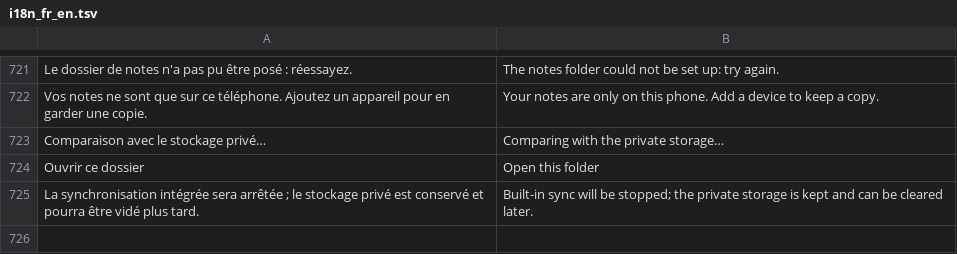
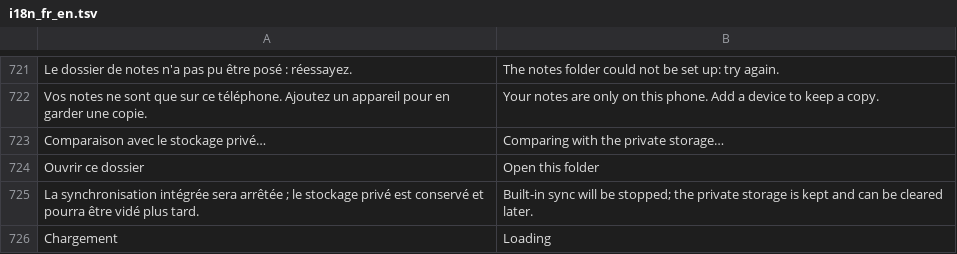
Before and after one commit to ahmed-mili/neo-calendar, a TSV file: apps/android/native/app/src/main/res/raw/i18n_fr_en.tsv, drawn as a sheet; only a part is shown, gaps mark what is left out.

```diff
--- a/apps/android/native/app/src/main/res/raw/i18n_fr_en.tsv
+++ b/apps/android/native/app/src/main/res/raw/i18n_fr_en.tsv
@@ -725 +725,2 @@ Ouvrir ce dossier	Open this folder
 La synchronisation intégrée sera arrêtée ; le stockage privé est conservé et pourra être vidé plus tard.	Built-in sync will be stopped; the private storage is kept and can be cleared later.
+Chargement	Loading
```
Also changed, not shown: 1 other file.
